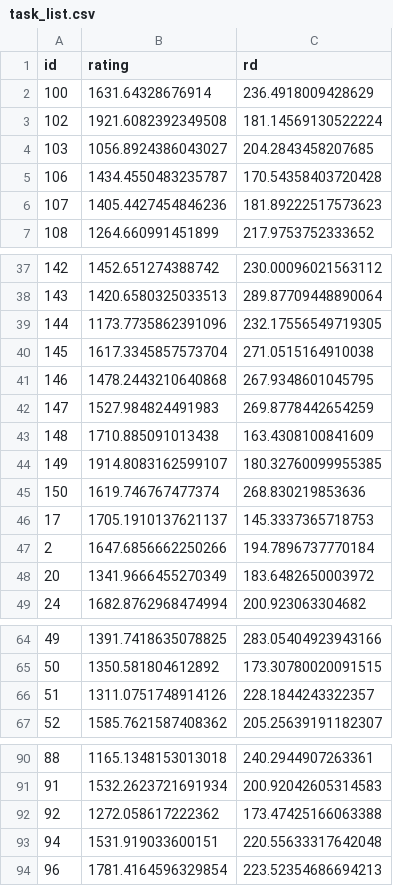
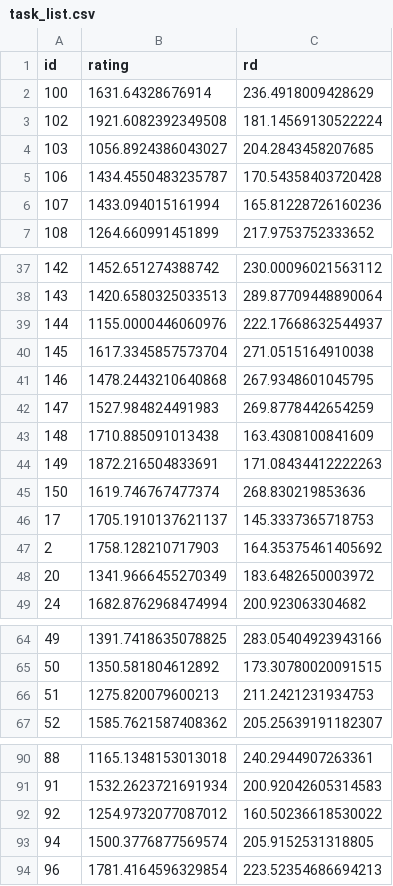
Before and after one commit to IslasGECI/prioritizator, a CSV file: data/task_list.csv, drawn as a sheet; only a part is shown, gaps mark what is left out; the diff covers the shown part only.

Commit message:
🗃️ Update ratings

```diff
--- a/data/task_list.csv
+++ b/data/task_list.csv
@@ -5,3 +5,3 @@ id,rating,rd
 106,1434.4550483235787,170.54358403720428
-107,1405.4427454846236,181.89222517573623
+107,1433.094015161994,165.81228726160236
 108,1264.660991451899,217.9753752333652
@@ -38,3 +38,3 @@ id,rating,rd
 143,1420.6580325033513,289.87709448890064
-144,1173.7735862391096,232.17556549719305
+144,1155.0000446060976,222.17668632544937
 145,1617.3345857573704,271.0515164910038
@@ -43,6 +43,6 @@ id,rating,rd
 148,1710.885091013438,163.4308100841609
-149,1914.8083162599107,180.32760099955385
+149,1872.216504833691,171.08434412222263
 150,1619.746767477374,268.830219853636
 17,1705.1910137621137,145.3337365718753
-2,1647.6856662250266,194.7896737770184
+2,1758.128210717903,164.35375461405692
 20,1341.9666455270349,183.6482650003972
@@ -65,3 +65,3 @@ id,rating,rd
 50,1350.581804612892,173.30780020091515
-51,1311.0751748914126,228.1844243322357
+51,1275.820079600213,211.2421231934753
 52,1585.7621587408362,205.25639191182307
@@ -91,4 +91,4 @@ id,rating,rd
 91,1532.2623721691934,200.92042605314583
-92,1272.058617222362,173.47425166063388
-94,1531.919033600151,220.55633317642048
+92,1254.9732077087012,160.50236618530022
+94,1500.3776877569574,205.9152531318805
 96,1781.4164596329854,223.52354686694213
```
Also changed, not shown: 18 edited cells elsewhere in this file, 2 other files.
